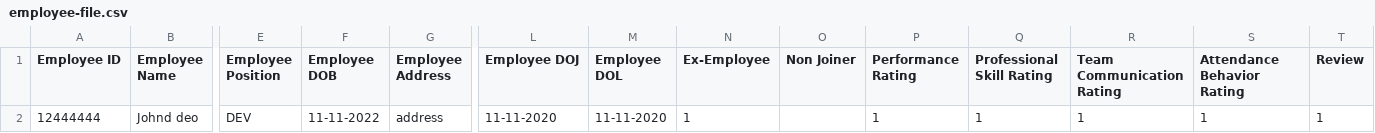
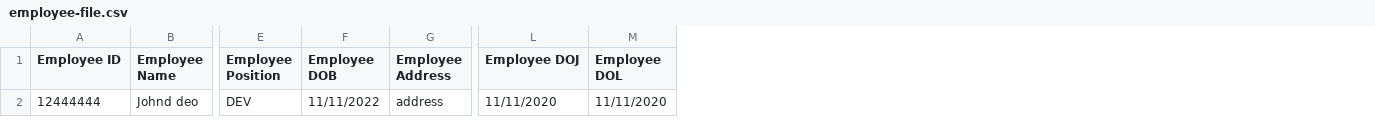
Before and after one commit to spartandev15/orpect-2025, a CSV file: src/asset/csv/employee-file.csv, drawn as a sheet; only a part is shown, gaps mark what is left out; the diff names each change by its address in the sheet, - before the commit and + after, or states it on an @@ line.

Commit message:
file

```diff
--- a/src/asset/csv/employee-file.csv
+++ b/src/asset/csv/employee-file.csv
-column N (Ex-Employee), row 2: 1
-column O (Non Joiner), empty
-column P (Performance Rating), row 2: 1
-column Q (Professional Skill Rating), row 2: 1
-column R (Team Communication Rating), row 2: 1
-column S (Attendance Behavior Rating), row 2: 1
-column T (Review), row 2: 1
-F2 (Employee DOB): 11-11-2022
+F2 (Employee DOB): 11/11/2022
-L2 (Employee DOJ): 11-11-2020
+L2 (Employee DOJ): 11/11/2020
-M2 (Employee DOL): 11-11-2020
+M2 (Employee DOL): 11/11/2020
```
